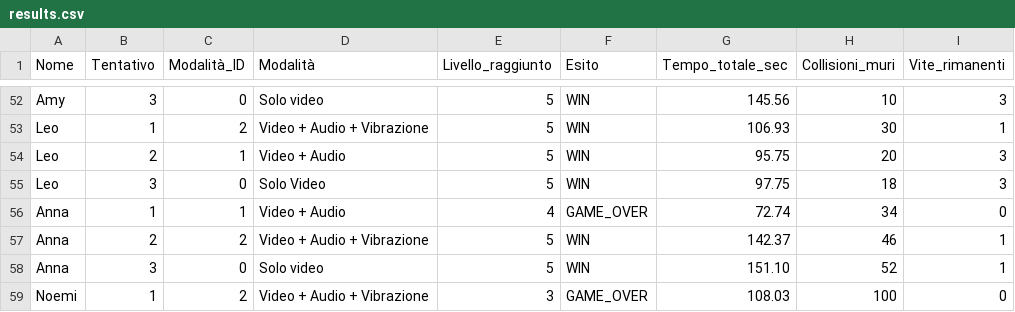
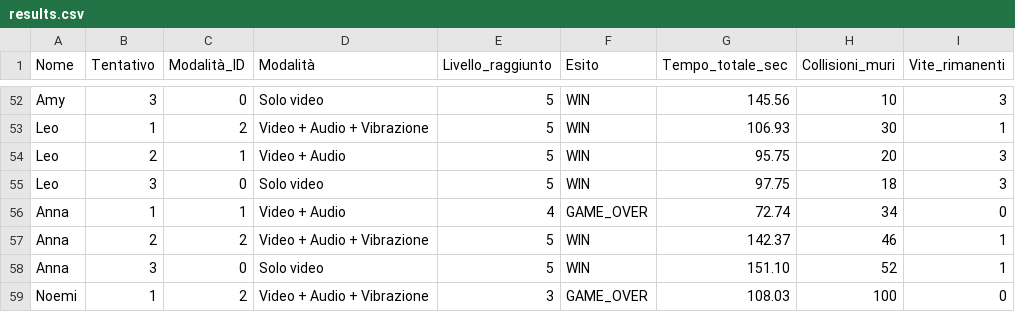
Before and after one commit to rickyzanna02/MazeTilt, a CSV file: results/results.csv, drawn as a sheet; only a part is shown, gaps mark what is left out.

Commit message:
update plot and sus with final results

```diff
--- a/results/results.csv
+++ b/results/results.csv
@@ -54,3 +54,3 @@ Leo,1,2,Video + Audio + Vibrazione,5,WIN,106.93,30,1
 Leo,2,1,Video + Audio,5,WIN,95.75,20,3
-Leo,3,0,Solo Video,5,WIN,97.75,18,3
+Leo,3,0,Solo video,5,WIN,97.75,18,3
 Anna,1,1,Video + Audio,4,GAME_OVER,72.74,34,0
```
Also changed, not shown: 6 other files.
